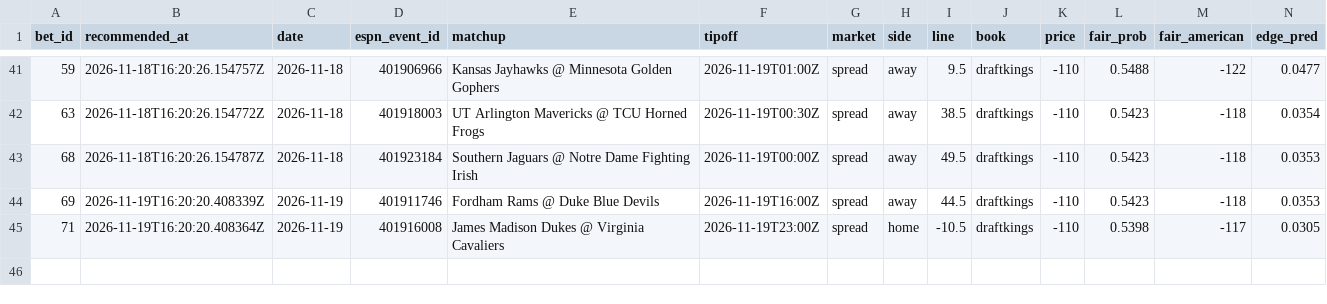
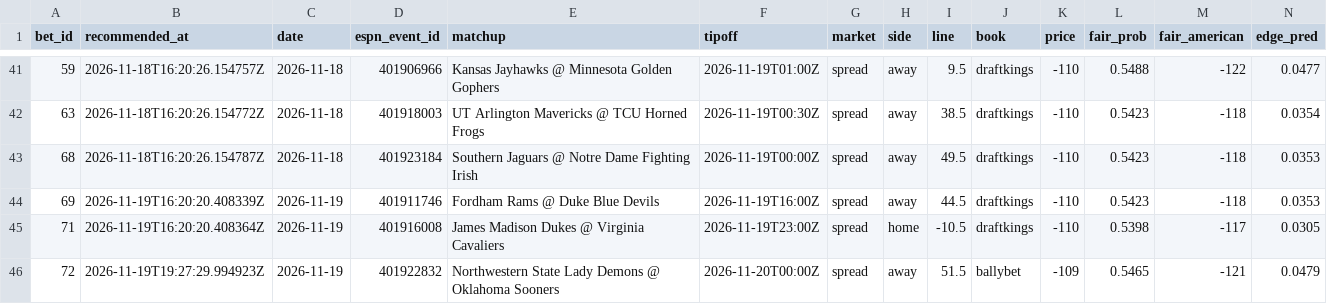
Before and after one commit to Scottguts/ncaaw-sharp, a CSV file: ncaaw_data/bet_log.csv, drawn as a sheet; only a part is shown, gaps mark what is left out; rows hold the shown columns only; the diff names each change by its address in the sheet, - before the commit and + after, or states it on an @@ line.

Commit message:
line watch 2026-11-19-1427

```diff
--- a/ncaaw_data/bet_log.csv
+++ b/ncaaw_data/bet_log.csv
+row 46: 72 | 2026-11-19T19:27:29.994923Z | 2026-11-19 | 401922832 | Northwestern State Lady Demons @ Oklahoma Sooners | 2026-11-20T00:00Z | spread | away | 51.5 | ballybet | -109 | 0.5465 | -121 | 0.0479
```
Also changed, not shown: 23 other files.
